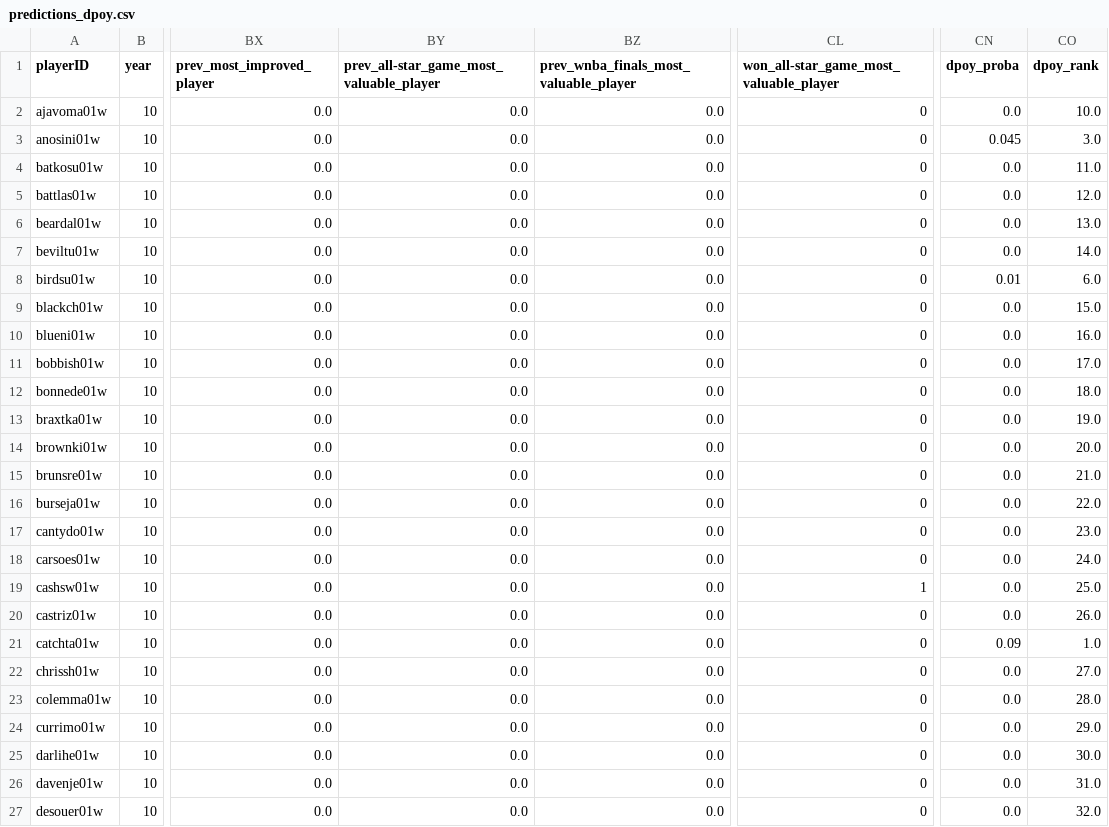
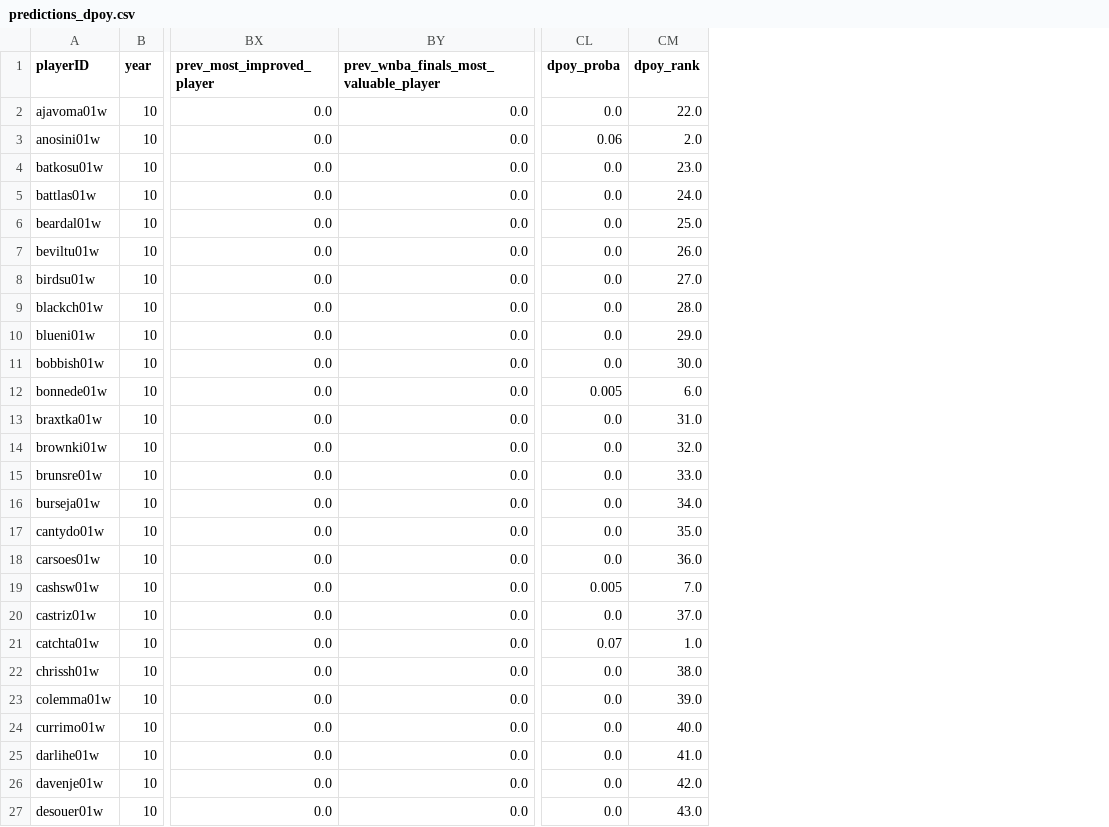
Before and after one commit to torradoov/Data_Mining-WNBA, a CSV file: data_models/predictions_dpoy.csv, drawn as a sheet; only a part is shown, gaps mark what is left out; removed rows and columns are numbered as before the commit, all else as after; the diff covers the shown part only; the diff names each change by its address in the sheet, - before the commit and + after, or states it on an @@ line.

```diff
--- a/data_models/predictions_dpoy.csv
+++ b/data_models/predictions_dpoy.csv
-column BY, rows 1-27: prev_all-star_game_most_valuable_player | 0.0 | 0.0 | 0.0 | 0.0 | 0.0 | 0.0 | 0.0 | 0.0 | 0.0 | 0.0 | 0.0 | 0.0 | 0.0 | 0.0 | 0.0 | 0.0 | 0.0 | 0.0 | 0.0 | 0.0 | 0.0 | 0.0 | 0.0 | 0.0 | 0.0 | 0.0
-column CL, rows 1-27: won_all-star_game_most_valuable_player | 0 | 0 | 0 | 0 | 0 | 0 | 0 | 0 | 0 | 0 | 0 | 0 | 0 | 0 | 0 | 0 | 0 | 1 | 0 | 0 | 0 | 0 | 0 | 0 | 0 | 0
-CM2 (dpoy_rank): 10.0
+CM2 (dpoy_rank): 22.0
-CL3 (dpoy_proba): 0.045
+CL3 (dpoy_proba): 0.06
-CM3 (dpoy_rank): 3.0
+CM3 (dpoy_rank): 2.0
-CM4 (dpoy_rank): 11.0
+CM4 (dpoy_rank): 23.0
-CM5 (dpoy_rank): 12.0
+CM5 (dpoy_rank): 24.0
-CM6 (dpoy_rank): 13.0
+CM6 (dpoy_rank): 25.0
-CM7 (dpoy_rank): 14.0
+CM7 (dpoy_rank): 26.0
-CL8 (dpoy_proba): 0.01
+CL8 (dpoy_proba): 0.0
-CM8 (dpoy_rank): 6.0
+CM8 (dpoy_rank): 27.0
-CM9 (dpoy_rank): 15.0
+CM9 (dpoy_rank): 28.0
-CM10 (dpoy_rank): 16.0
+CM10 (dpoy_rank): 29.0
-CM11 (dpoy_rank): 17.0
+CM11 (dpoy_rank): 30.0
-CL12 (dpoy_proba): 0.0
+CL12 (dpoy_proba): 0.005
-CM12 (dpoy_rank): 18.0
+CM12 (dpoy_rank): 6.0
-CM13 (dpoy_rank): 19.0
+CM13 (dpoy_rank): 31.0
-CM14 (dpoy_rank): 20.0
+CM14 (dpoy_rank): 32.0
-CM15 (dpoy_rank): 21.0
+CM15 (dpoy_rank): 33.0
-CM16 (dpoy_rank): 22.0
+CM16 (dpoy_rank): 34.0
-CM17 (dpoy_rank): 23.0
+CM17 (dpoy_rank): 35.0
-CM18 (dpoy_rank): 24.0
+CM18 (dpoy_rank): 36.0
-CL19 (dpoy_proba): 0.0
+CL19 (dpoy_proba): 0.005
-CM19 (dpoy_rank): 25.0
+CM19 (dpoy_rank): 7.0
-CM20 (dpoy_rank): 26.0
+CM20 (dpoy_rank): 37.0
-CL21 (dpoy_proba): 0.09
+CL21 (dpoy_proba): 0.07
-CM22 (dpoy_rank): 27.0
+CM22 (dpoy_rank): 38.0
-CM23 (dpoy_rank): 28.0
+CM23 (dpoy_rank): 39.0
-CM24 (dpoy_rank): 29.0
+CM24 (dpoy_rank): 40.0
-CM25 (dpoy_rank): 30.0
+CM25 (dpoy_rank): 41.0
-CM26 (dpoy_rank): 31.0
+CM26 (dpoy_rank): 42.0
-CM27 (dpoy_rank): 32.0
+CM27 (dpoy_rank): 43.0
```
Also changed, not shown: 104 edited cells elsewhere in this file, data_models/award_test_data.csv, data_models/predictions_mvp.csv, 6 other files.
